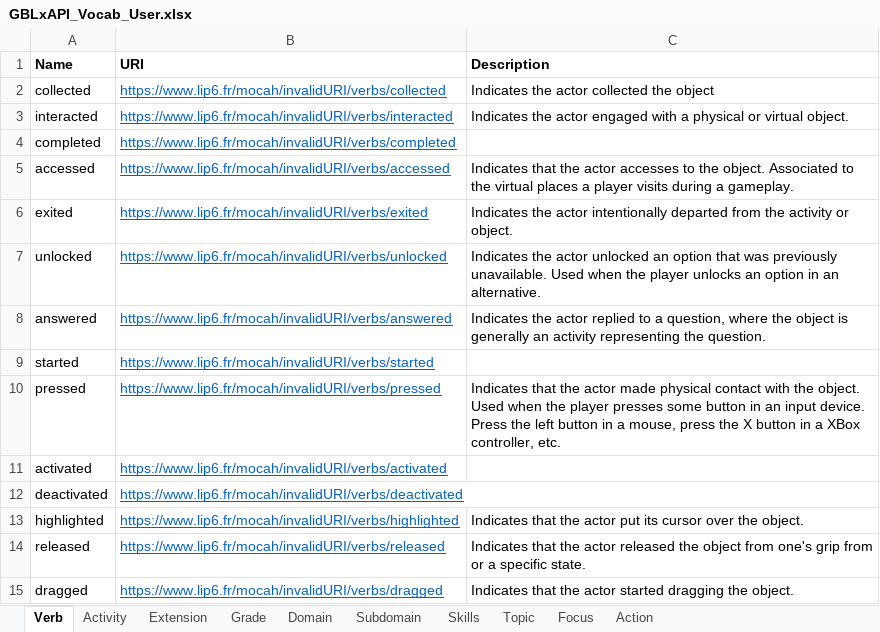
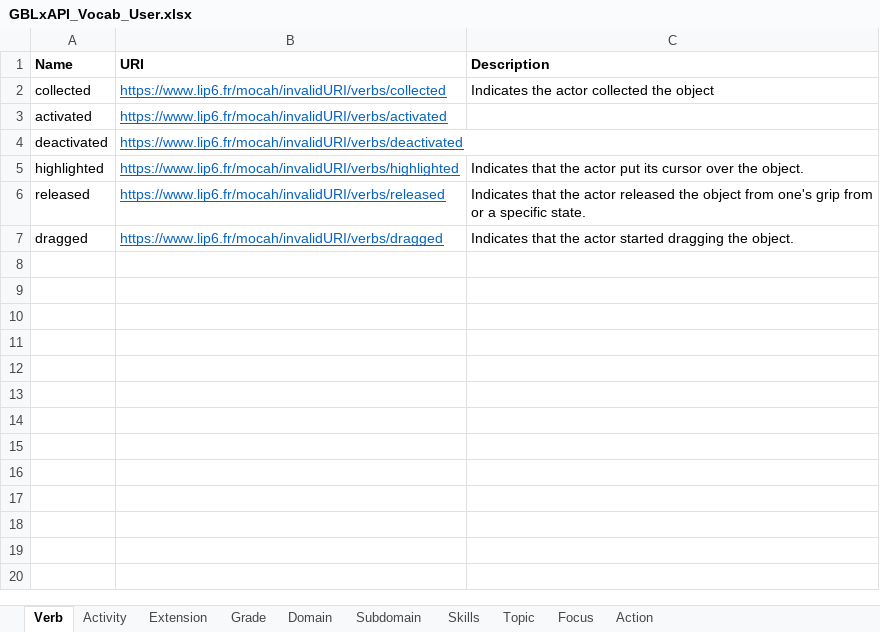
Before and after one commit to Mocahteam/E-LearningScape, an Excel workbook: Vocabulary/GBLxAPI_Vocab_User.xlsx, sheet Verb, drawn as a sheet; values as stored, in another font and other column widths than the file's, no borders; the diff names each change by its address in the sheet, - before the commit and + after, or states it on an @@ line.

```diff
--- a/Vocabulary/GBLxAPI_Vocab_User.xlsx (sheet Verb)
+++ b/Vocabulary/GBLxAPI_Vocab_User.xlsx (sheet Verb)
-row 3: interacted | https://www.lip6.fr/mocah/invalidURI/verbs/interacted | Indicates the actor engaged with a physical or virtual object.
-row 4: completed | https://www.lip6.fr/mocah/invalidURI/verbs/completed
-row 5: accessed | https://www.lip6.fr/mocah/invalidURI/verbs/accessed | Indicates that the actor accesses to the object. Associated to the virtual places a player visits during a gameplay.
-row 6: exited | https://www.lip6.fr/mocah/invalidURI/verbs/exited | Indicates the actor intentionally departed from the activity or object.
-row 7: unlocked | https://www.lip6.fr/mocah/invalidURI/verbs/unlocked | Indicates the actor unlocked an option that was previously unavailable. Used when the player unlocks an option in an alternative.
-row 8: answered | https://www.lip6.fr/mocah/invalidURI/verbs/answered | Indicates the actor replied to a question, where the object is generally an activity representing the question.
-row 9: started | https://www.lip6.fr/mocah/invalidURI/verbs/started
-row 10: pressed | https://www.lip6.fr/mocah/invalidURI/verbs/pressed | Indicates that the actor made physical contact with the object. Used when the player presses some button in an input device. Press the left button in a mouse, press the X button in a XBox controller, etc.
```
Also changed, not shown: sheet Activity, 16 other files.
